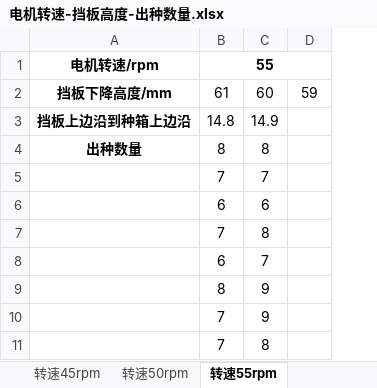
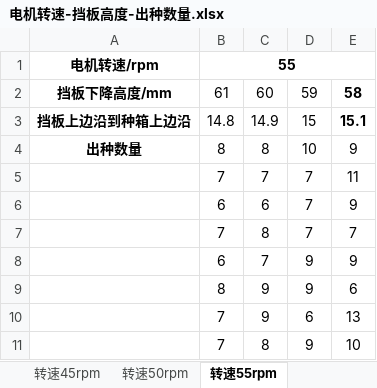
Before and after one commit to choushang/Development-of-wheat-precision-seeding-control-system, an Excel workbook: Data/Moter_speed_and_seed_number/电机转速-挡板高度-出种数量.xlsx, sheet 转速55rpm, drawn as a sheet; only a part is shown; values as stored, in another font and other column widths than the file's, no borders; removed rows and columns are numbered as before the commit, all else as after; the diff names each change by its address in the sheet, - before the commit and + after, or states it on an @@ line.

```diff
--- a/Data/Moter_speed_and_seed_number/电机转速-挡板高度-出种数量.xlsx (sheet 转速55rpm)
+++ b/Data/Moter_speed_and_seed_number/电机转速-挡板高度-出种数量.xlsx (sheet 转速55rpm)
-column D, row 2: 59
+column D, rows 2-11: 59 | 15 | 10 | 7 | 7 | 7 | 9 | 9 | 6 | 9
+column E, rows 2-11: 58 | 15.1 | 9 | 11 | 9 | 7 | 9 | 6 | 13 | 10
```
Also changed, not shown: sheet 转速50rpm.
